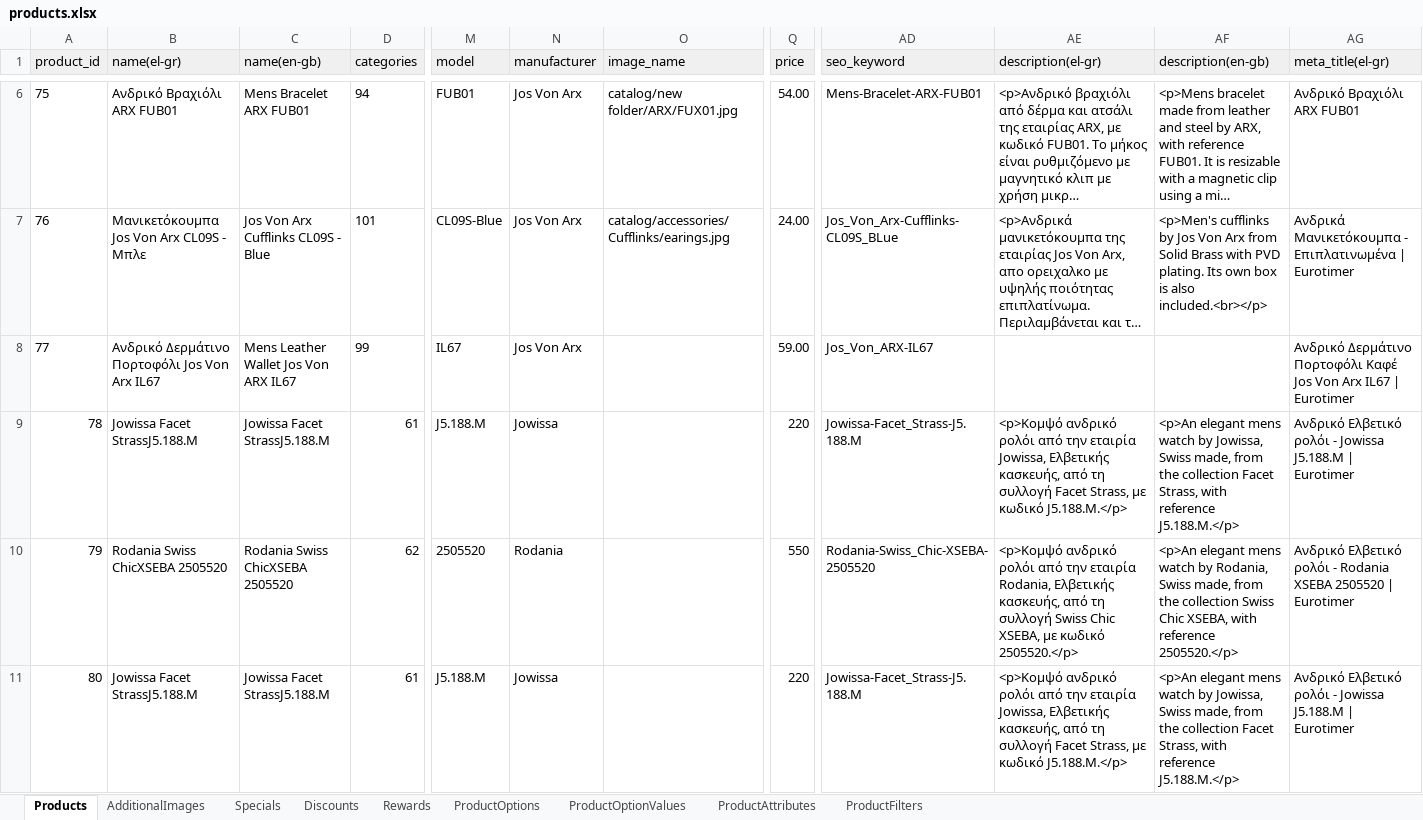
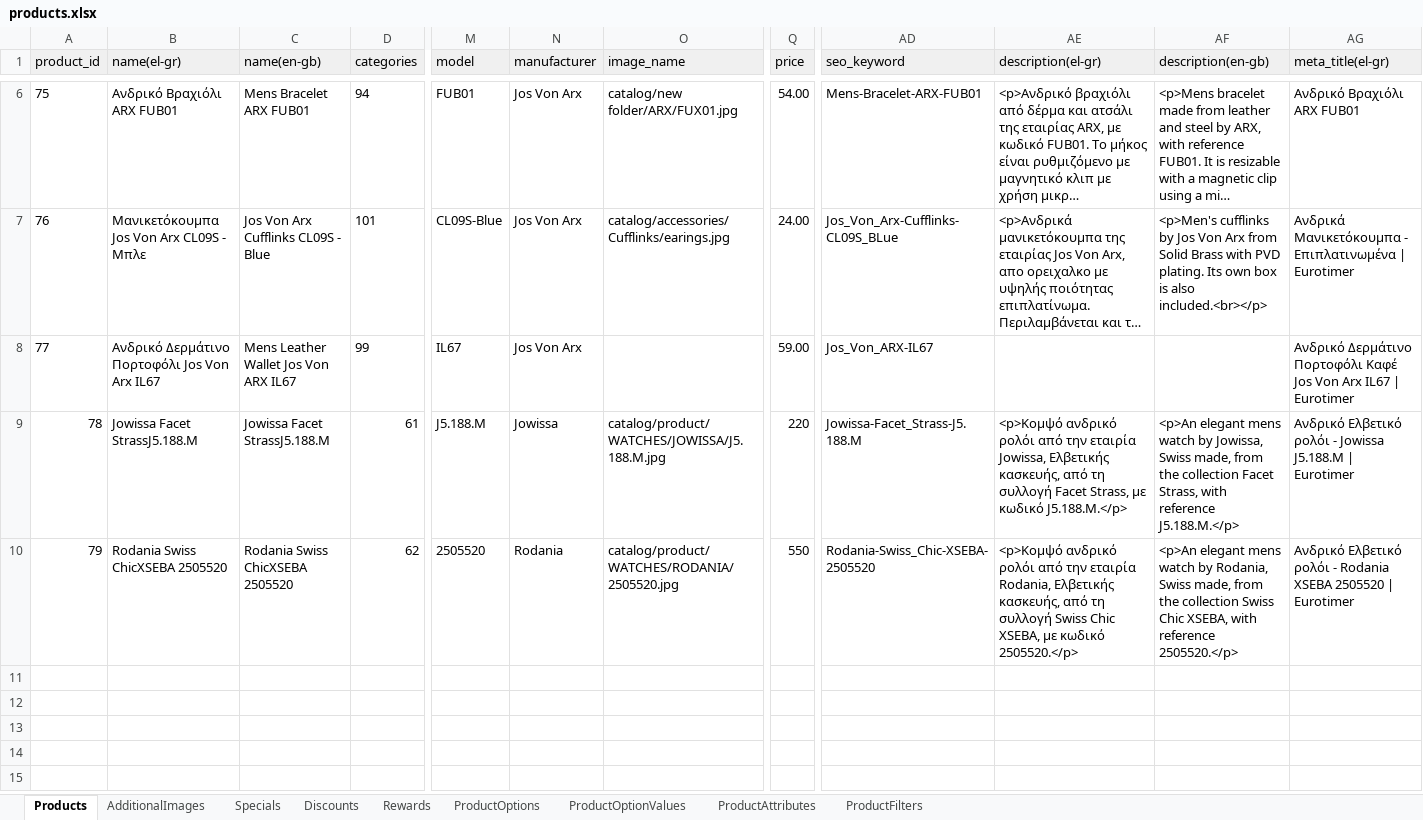
Before and after one commit to 7555G/OpenCart-product-import, an Excel workbook: xlsx_files/products.xlsx, sheet Products, drawn as a sheet; only a part is shown, gaps mark what is left out; long unchanged cells end in …; values as stored, in another font and other column widths than the file's, no borders; rows hold the shown columns only; the diff covers the shown part only; the diff names each change by its address in the sheet, - before the commit and + after, or states it on an @@ line.

```diff
--- a/xlsx_files/products.xlsx (sheet Products)
+++ b/xlsx_files/products.xlsx (sheet Products)
-O9 (image_name): (empty)
+O9 (image_name): catalog/product/WATCHES/JOWISSA/J5.188.M.jpg
-O10 (image_name): (empty)
+O10 (image_name): catalog/product/WATCHES/RODANIA/2505520.jpg
-row 11: 80 | Jowissa Facet StrassJ5.188.M | Jowissa Facet StrassJ5.188.M | 61 | J5.188.M | Jowissa |  | 220 | Jowissa-Facet_Strass-J5.188.M | <p>Κομψό ανδρικό ρολόι από την εταιρία Jowissa, Ελβετικής κασκευής, από τη συλλογή Facet Strass, με κωδικό J5.188.M.</p> | <p>An elegant mens watch by Jowissa, Swiss made, from the collection Facet Strass, with reference J5.188.M.</p> | Ανδρικό Ελβετικό ρολόι - Jowissa J5.188.M | Eurotimer
```
Also changed, not shown: 3 removed rows elsewhere in this sheet, sheet ProductAttributes, 2 other files.
